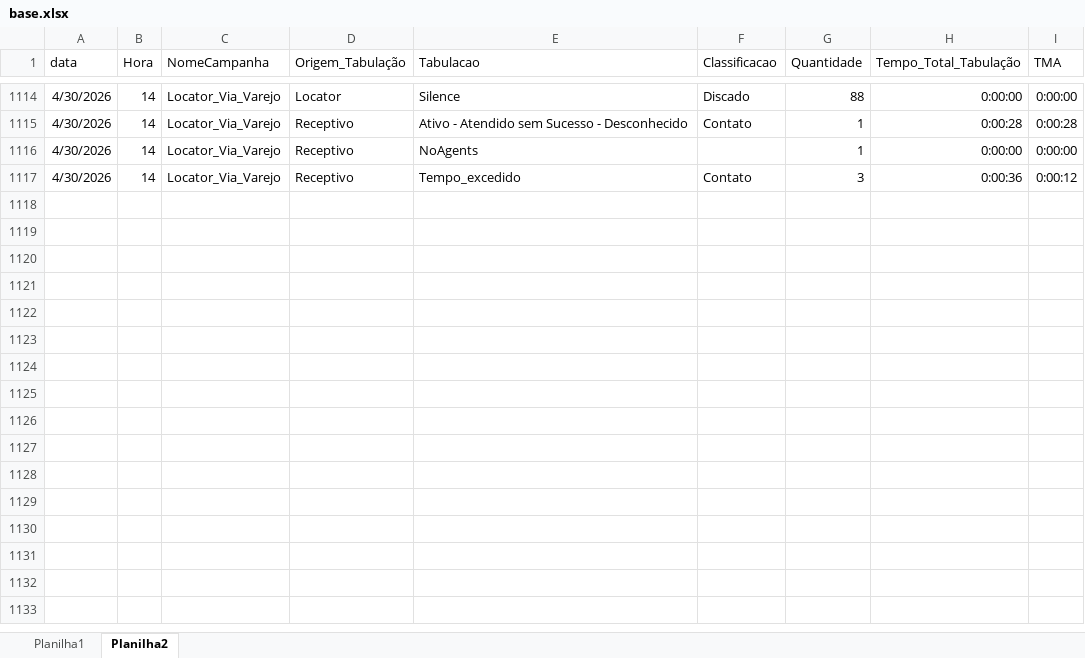
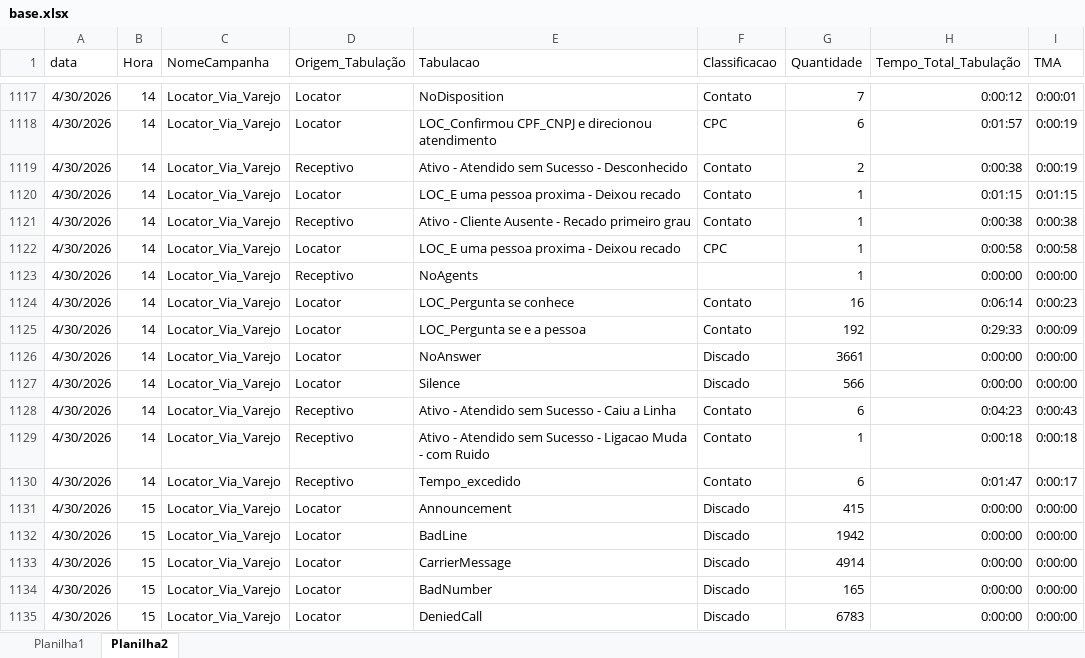
Before and after one commit to kikosouza159-afk/performance.strategy.olos, an Excel workbook: locator_dashboard_flask_v30_tabulacao/data/base.xlsx, sheet Planilha2, drawn as a sheet; only a part is shown, gaps mark what is left out; values as stored, in another font and other column widths than the file's, no borders; addresses are those after the commit; the diff covers the shown part only; the diff names each change by its address in the sheet, - before the commit and + after, or states it on an @@ line.

```diff
--- a/locator_dashboard_flask_v30_tabulacao/data/base.xlsx (sheet Planilha2)
+++ b/locator_dashboard_flask_v30_tabulacao/data/base.xlsx (sheet Planilha2)
-E1117 (Tabulacao): Silence
+E1117 (Tabulacao): NoDisposition
-F1117 (Classificacao): Discado
+F1117 (Classificacao): Contato
-G1117 (Quantidade): 88
+G1117 (Quantidade): 7
-H1117 (Tempo_Total_Tabulação): 0:00:00
+H1117 (Tempo_Total_Tabulação): 0:00:12
-I1117 (TMA): 0:00:00
+I1117 (TMA): 0:00:01
+row 1118: 4/30/2026 | 14 | Locator_Via_Varejo | Locator | LOC_Confirmou CPF_CNPJ e direcionou atendimento | CPC | 6 | 0:01:57 | 0:00:19
+row 1119: 4/30/2026 | 14 | Locator_Via_Varejo | Receptivo | Ativo - Atendido sem Sucesso - Desconhecido | Contato | 2 | 0:00:38 | 0:00:19
+row 1120: 4/30/2026 | 14 | Locator_Via_Varejo | Locator | LOC_E uma pessoa proxima - Deixou recado | Contato | 1 | 0:01:15 | 0:01:15
-E1121 (Tabulacao): Ativo - Atendido sem Sucesso - Desconhecido
+E1121 (Tabulacao): Ativo - Cliente Ausente - Recado primeiro grau
-H1121 (Tempo_Total_Tabulação): 0:00:28
+H1121 (Tempo_Total_Tabulação): 0:00:38
-I1121 (TMA): 0:00:28
+I1121 (TMA): 0:00:38
+row 1122: 4/30/2026 | 14 | Locator_Via_Varejo | Locator | LOC_E uma pessoa proxima - Deixou recado | CPC | 1 | 0:00:58 | 0:00:58
+row 1124: 4/30/2026 | 14 | Locator_Via_Varejo | Locator | LOC_Pergunta se conhece | Contato | 16 | 0:06:14 | 0:00:23
+row 1125: 4/30/2026 | 14 | Locator_Via_Varejo | Locator | LOC_Pergunta se e a pessoa | Contato | 192 | 0:29:33 | 0:00:09
+row 1126: 4/30/2026 | 14 | Locator_Via_Varejo | Locator | NoAnswer | Discado | 3661 | 0:00:00 | 0:00:00
+row 1127: 4/30/2026 | 14 | Locator_Via_Varejo | Locator | Silence | Discado | 566 | 0:00:00 | 0:00:00
+row 1128: 4/30/2026 | 14 | Locator_Via_Varejo | Receptivo | Ativo - Atendido sem Sucesso - Caiu a Linha | Contato | 6 | 0:04:23 | 0:00:43
+row 1129: 4/30/2026 | 14 | Locator_Via_Varejo | Receptivo | Ativo - Atendido sem Sucesso - Ligacao Muda - com Ruido | Contato | 1 | 0:00:18 | 0:00:18
-G1130 (Quantidade): 3
+G1130 (Quantidade): 6
-H1130 (Tempo_Total_Tabulação): 0:00:36
+H1130 (Tempo_Total_Tabulação): 0:01:47
-I1130 (TMA): 0:00:12
+I1130 (TMA): 0:00:17
+row 1131: 4/30/2026 | 15 | Locator_Via_Varejo | Locator | Announcement | Discado | 415 | 0:00:00 | 0:00:00
+row 1132: 4/30/2026 | 15 | Locator_Via_Varejo | Locator | BadLine | Discado | 1942 | 0:00:00 | 0:00:00
+row 1133: 4/30/2026 | 15 | Locator_Via_Varejo | Locator | CarrierMessage | Discado | 4914 | 0:00:00 | 0:00:00
+row 1134: 4/30/2026 | 15 | Locator_Via_Varejo | Locator | BadNumber | Discado | 165 | 0:00:00 | 0:00:00
+row 1135: 4/30/2026 | 15 | Locator_Via_Varejo | Locator | DeniedCall | Discado | 6783 | 0:00:00 | 0:00:00
```
Also changed, not shown: 29 added rows, 2 removed rows and 27 edited cells elsewhere in this sheet, sheet Planilha1.
